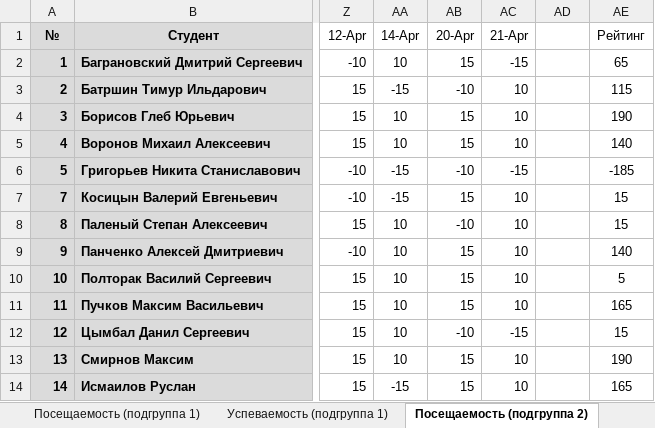
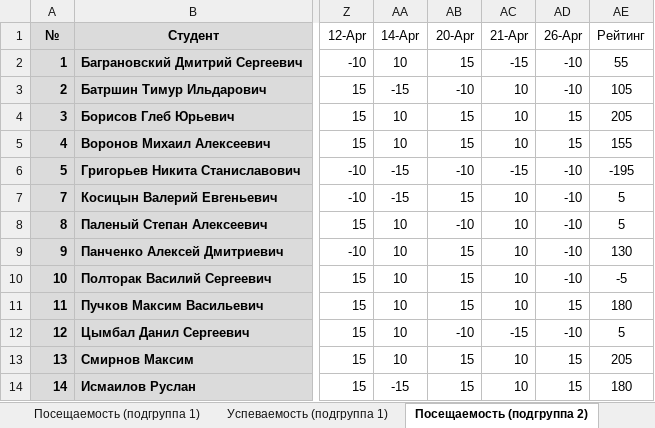
Before and after one commit to TheBandik/fundamentals-of-algorithmization-and-programming, an Excel workbook: Успеваемость_СО-ИП-21-2.xlsx, sheet Посещаемость (подгруппа 2), drawn as a sheet; only a part is shown, gaps mark what is left out; values as stored, in another font and other column widths than the file's, no borders; conditional formats not drawn; the diff names each change by its address in the sheet, - before the commit and + after, or states it on an @@ line.

```diff
--- a/Успеваемость_СО-ИП-21-2.xlsx (sheet Посещаемость (подгруппа 2))
+++ b/Успеваемость_СО-ИП-21-2.xlsx (sheet Посещаемость (подгруппа 2))
-AD1: (empty)
+AD1: 26-Apr
-AD2:AD3 (26-Apr): (empty)
+AD2:AD3 (26-Apr): -10
-AE2 (Рейтинг): 65
+AE2 (Рейтинг): 55
-AE3 (Рейтинг): 115
+AE3 (Рейтинг): 105
-AD4:AD5 (26-Apr): (empty)
+AD4:AD5 (26-Apr): 15
-AE4 (Рейтинг): 190
+AE4 (Рейтинг): 205
-AE5 (Рейтинг): 140
+AE5 (Рейтинг): 155
-AD6:AD10 (26-Apr): (empty)
+AD6:AD10 (26-Apr): -10
-AE6 (Рейтинг): -185
+AE6 (Рейтинг): -195
-AE7:AE8 (Рейтинг): 15
+AE7:AE8 (Рейтинг): 5
-AE9 (Рейтинг): 140
+AE9 (Рейтинг): 130
-AE10 (Рейтинг): 5
+AE10 (Рейтинг): -5
-AD11 (26-Apr): (empty)
+AD11 (26-Apr): 15
-AE11 (Рейтинг): 165
+AE11 (Рейтинг): 180
-AD12 (26-Apr): (empty)
+AD12 (26-Apr): -10
-AE12 (Рейтинг): 15
+AE12 (Рейтинг): 5
-AD13:AD14 (26-Apr): (empty)
+AD13:AD14 (26-Apr): 15
-AE13 (Рейтинг): 190
+AE13 (Рейтинг): 205
-AE14 (Рейтинг): 165
+AE14 (Рейтинг): 180
```
Also changed, not shown: sheet Посещаемость (подгруппа 1), sheet Успеваемость (подгруппа 2), sheet Успеваемость (подгруппа 1), formulas that keep their value, Успеваемость_СО-ИП-21-1.xlsx.
